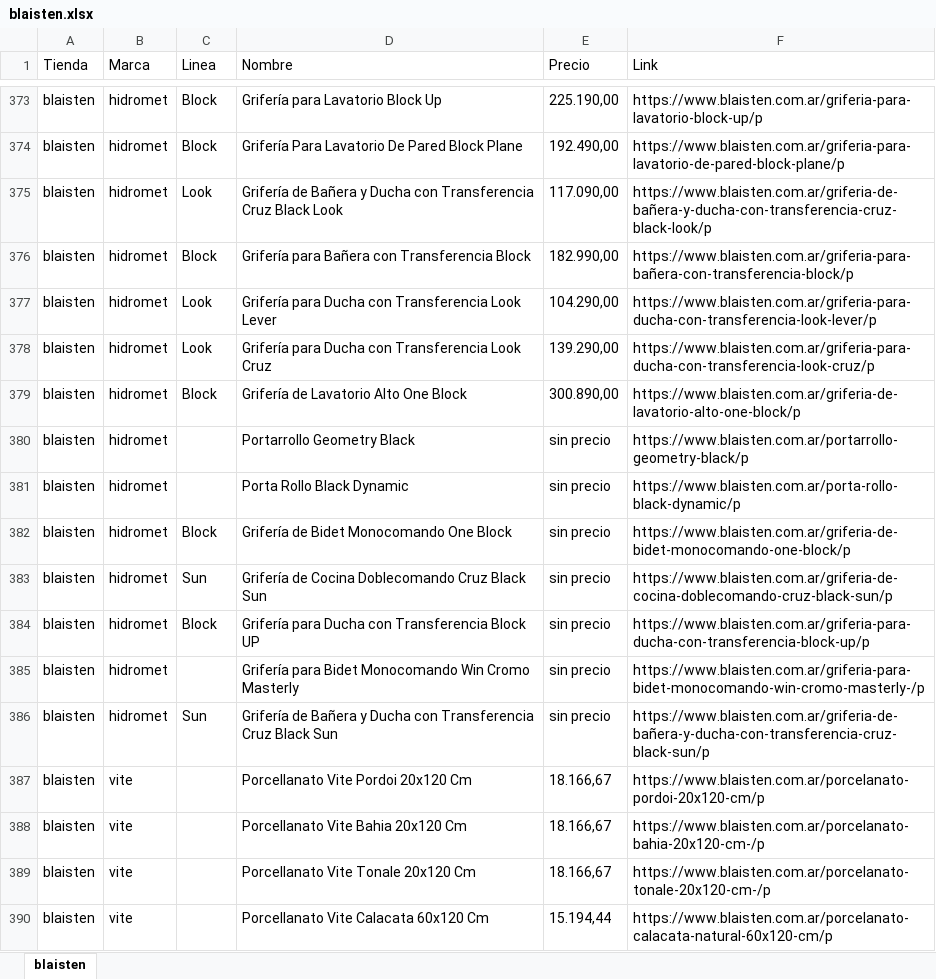
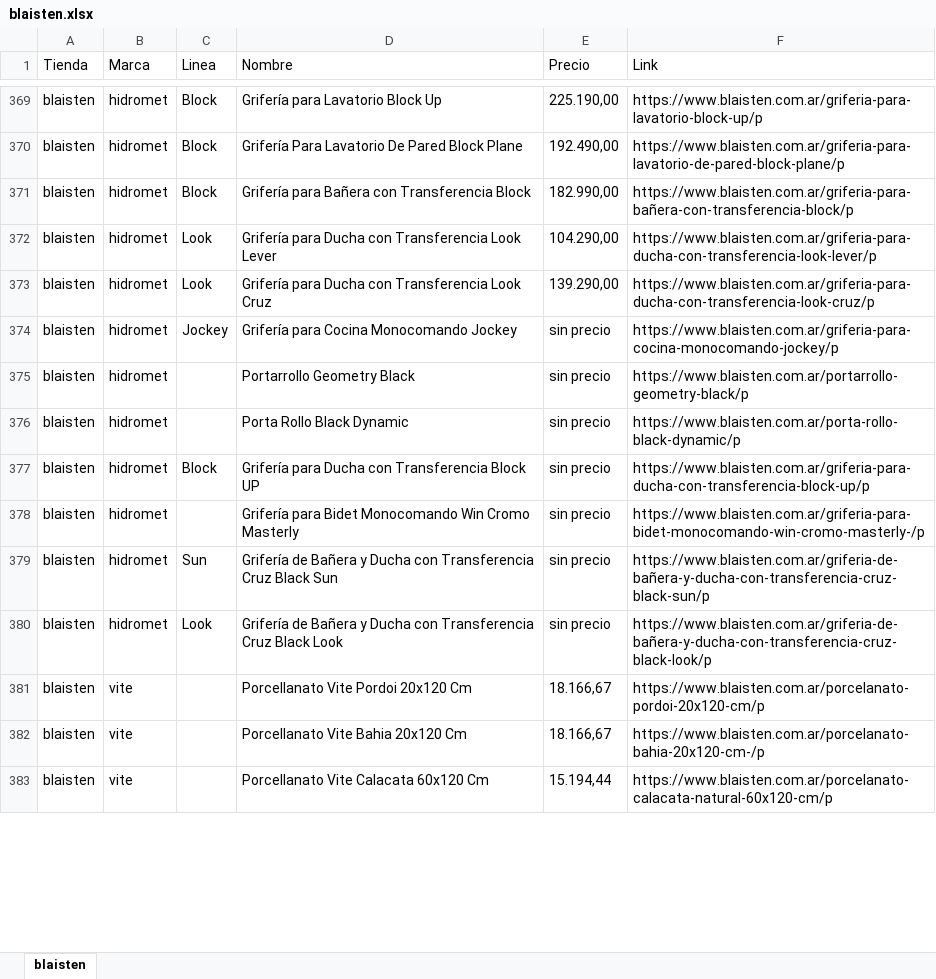
Before and after one commit to mbluis4/scrap, an Excel workbook: blaisten/blaisten.xlsx, sheet blaisten, drawn as a sheet; only a part is shown, gaps mark what is left out; values as stored, in another font and other column widths than the file's, no borders; removed rows and columns are numbered as before the commit, all else as after; the diff covers the shown part only; the diff names each change by its address in the sheet, - before the commit and + after, or states it on an @@ line.

```diff
--- a/blaisten/blaisten.xlsx (sheet blaisten)
+++ b/blaisten/blaisten.xlsx (sheet blaisten)
-row 375: blaisten | hidromet | Look | Grifería de Bañera y Ducha con Transferencia Cruz Black Look | 117.090,00 | https://www.blaisten.com.ar/griferia-de-bañera-y-ducha-con-transferencia-cruz-black-look/p
-C374 (Linea): Block
+C374 (Linea): Jockey
-D374 (Nombre): Grifería de Lavatorio Alto One Block
+D374 (Nombre): Grifería para Cocina Monocomando Jockey
-E374 (Precio): 300.890,00
+E374 (Precio): sin precio
-F374 (Link): https://www.blaisten.com.ar/griferia-de-lavatorio-alto-one-block/p
+F374 (Link): https://www.blaisten.com.ar/griferia-para-cocina-monocomando-jockey/p
-row 382: blaisten | hidromet | Block | Grifería de Bidet Monocomando One Block | sin precio | https://www.blaisten.com.ar/griferia-de-bidet-monocomando-one-block/p
-row 383: blaisten | hidromet | Sun | Grifería de Cocina Doblecomando Cruz Black Sun | sin precio | https://www.blaisten.com.ar/griferia-de-cocina-doblecomando-cruz-black-sun/p
+row 380: blaisten | hidromet | Look | Grifería de Bañera y Ducha con Transferencia Cruz Black Look | sin precio | https://www.blaisten.com.ar/griferia-de-bañera-y-ducha-con-transferencia-cruz-black-look/p
-row 389: blaisten | vite |  | Porcellanato Vite Tonale 20x120 Cm | 18.166,67 | https://www.blaisten.com.ar/porcelanato-tonale-20x120-cm-/p
```
Also changed, not shown: 46 added rows, 47 removed rows, 44 moved rows and 128 edited cells elsewhere in this sheet, arrieta/Sanitarios Arrieta.xlsx, banchero/banchero.xlsx, 10 other files.
